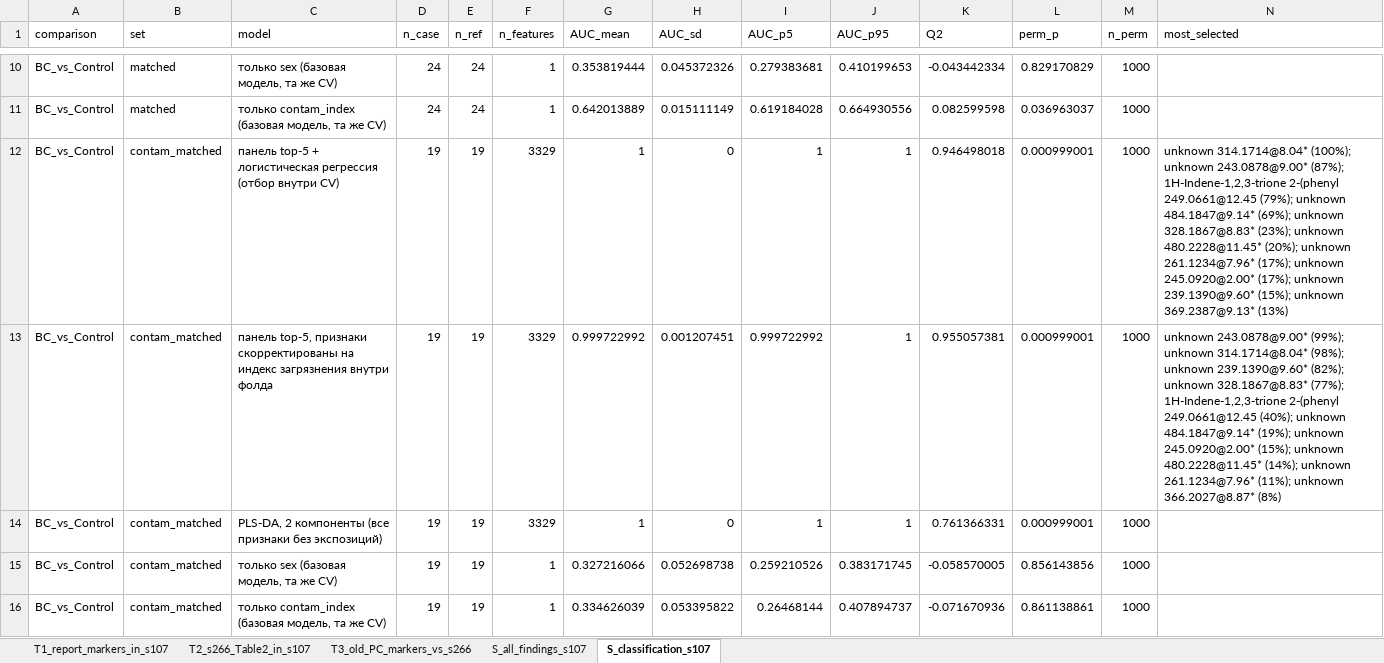
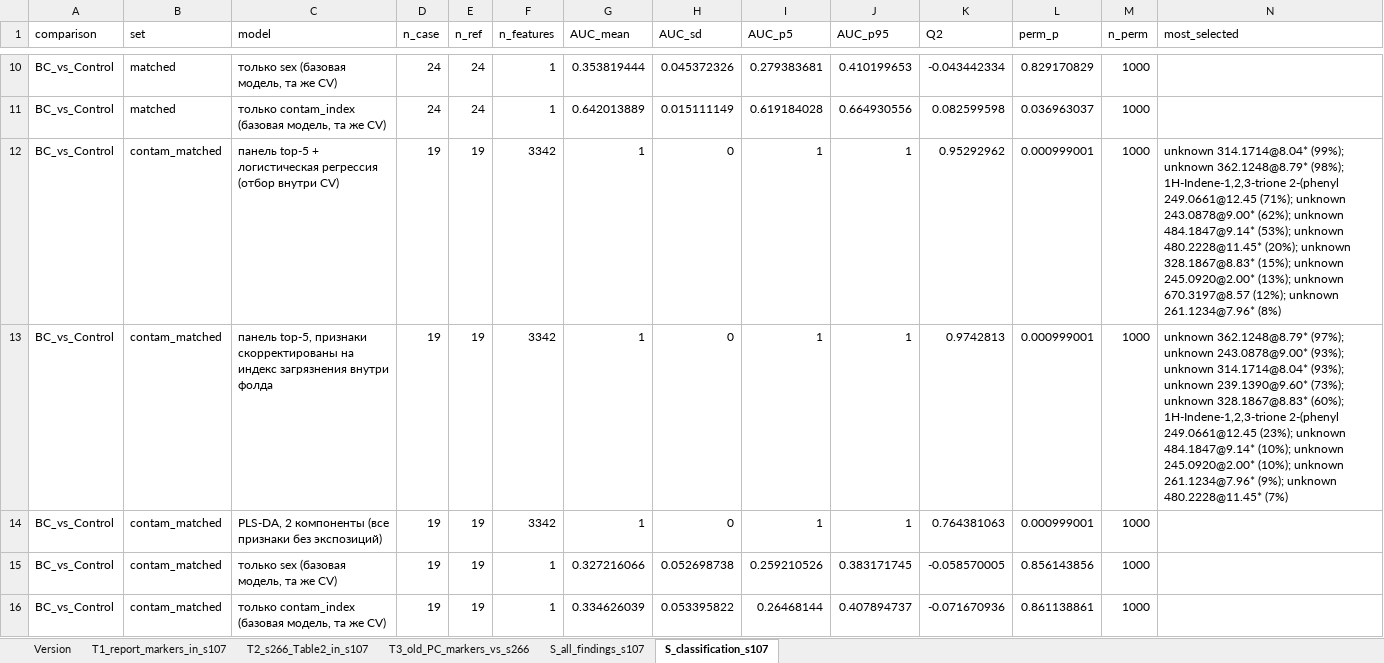
Before and after one commit to avolorf/metab, an Excel workbook: report_s107/Tables_s107.xlsx, sheet S_classification_s107, drawn as a sheet; only a part is shown, gaps mark what is left out; values as stored, in another font and other column widths than the file's, no borders; the diff covers the shown part only; the diff names each change by its address in the sheet, - before the commit and + after, or states it on an @@ line.

```diff
--- a/report_s107/Tables_s107.xlsx (sheet S_classification_s107)
+++ b/report_s107/Tables_s107.xlsx (sheet S_classification_s107)
+sheet tab: Version
-F12:F14 (n_features): 3329
+F12:F14 (n_features): 3342
-K12 (Q2): 0.946498018
+K12 (Q2): 0.95292962
-N12 (most_selected): unknown 314.1714@8.04* (100%); unknown 243.0878@9.00* (87%); 1H-Indene-1,2,3-trione 2-(phenyl 249.0661@12.45 (79%); unknown 484.1847@9.14* (69%); unknown 328.1867@8.83* (23%); unknown 480.2228@11.45* (20%); unknown 261.1234@7.96* (17%); unknown 245.0920@2.00* (17%); unknown 239.1390@9.60* (15%); unknown 369.2387@9.13* (13%)
+N12 (most_selected): unknown 314.1714@8.04* (99%); unknown 362.1248@8.79* (98%); 1H-Indene-1,2,3-trione 2-(phenyl 249.0661@12.45 (71%); unknown 243.0878@9.00* (62%); unknown 484.1847@9.14* (53%); unknown 480.2228@11.45* (20%); unknown 328.1867@8.83* (15%); unknown 245.0920@2.00* (13%); unknown 670.3197@8.57 (12%); unknown 261.1234@7.96* (8%)
-G13 (AUC_mean): 0.999722992
+G13 (AUC_mean): 1
-H13 (AUC_sd): 0.001207451
+H13 (AUC_sd): 0
-I13 (AUC_p5): 0.999722992
+I13 (AUC_p5): 1
-K13 (Q2): 0.955057381
+K13 (Q2): 0.9742813
-N13 (most_selected): unknown 243.0878@9.00* (99%); unknown 314.1714@8.04* (98%); unknown 239.1390@9.60* (82%); unknown 328.1867@8.83* (77%); 1H-Indene-1,2,3-trione 2-(phenyl 249.0661@12.45 (40%); unknown 484.1847@9.14* (19%); unknown 245.0920@2.00* (15%); unknown 480.2228@11.45* (14%); unknown 261.1234@7.96* (11%); unknown 366.2027@8.87* (8%)
+N13 (most_selected): unknown 362.1248@8.79* (97%); unknown 243.0878@9.00* (93%); unknown 314.1714@8.04* (93%); unknown 239.1390@9.60* (73%); unknown 328.1867@8.83* (60%); 1H-Indene-1,2,3-trione 2-(phenyl 249.0661@12.45 (23%); unknown 484.1847@9.14* (10%); unknown 245.0920@2.00* (10%); unknown 261.1234@7.96* (9%); unknown 480.2228@11.45* (7%)
-K14 (Q2): 0.761366331
+K14 (Q2): 0.764381063
```
Also changed, not shown: 35 edited cells elsewhere in this sheet, sheet S_all_findings_s107, sheet T1_report_markers_in_s107, 19 other files.
